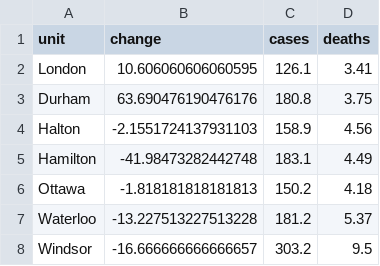
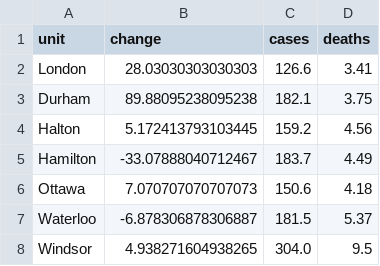
Before and after one commit to martin-allen/covid, a CSV file: data/output/ontario_summary.csv, drawn as a sheet.

```diff
--- a/data/output/ontario_summary.csv
+++ b/data/output/ontario_summary.csv
@@ -1,8 +1,8 @@
 unit,change,cases,deaths
-London,10.606060606060595,126.1,3.41
-Durham,63.690476190476176,180.8,3.75
-Halton,-2.1551724137931103,158.9,4.56
-Hamilton,-41.98473282442748,183.1,4.49
-Ottawa,-1.818181818181813,150.2,4.18
-Waterloo,-13.227513227513228,181.2,5.37
-Windsor,-16.666666666666657,303.2,9.5
+London,28.03030303030303,126.6,3.41
+Durham,89.88095238095238,182.1,3.75
+Halton,5.172413793103445,159.2,4.56
+Hamilton,-33.07888040712467,183.7,4.49
+Ottawa,7.070707070707073,150.6,4.18
+Waterloo,-6.878306878306887,181.5,5.37
+Windsor,4.938271604938265,304.0,9.5
```
Also changed, not shown: data/output/ontario_new.csv, data/output/ontario_total.csv.
